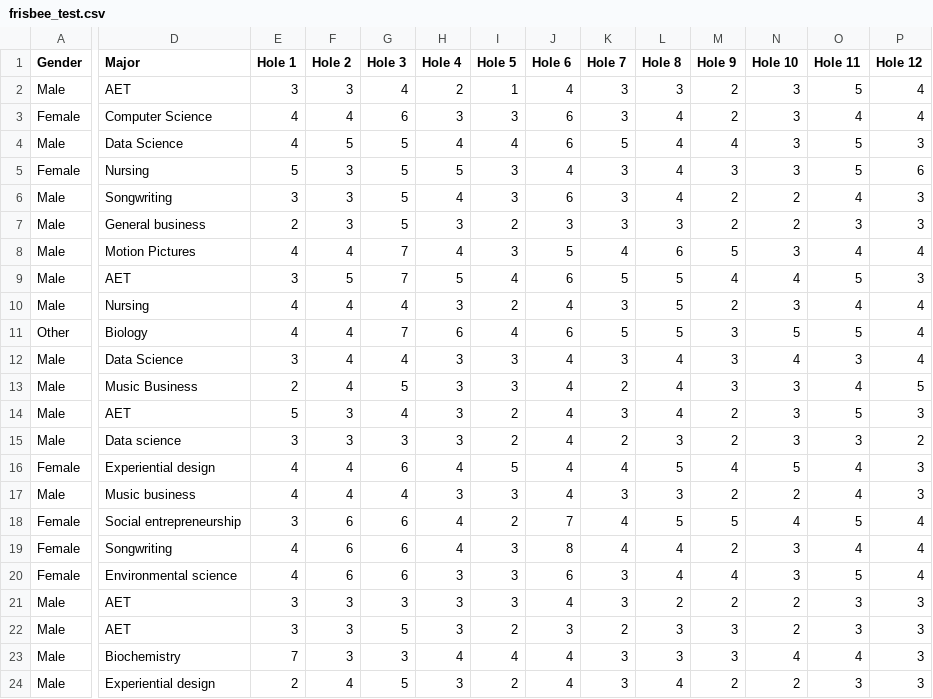
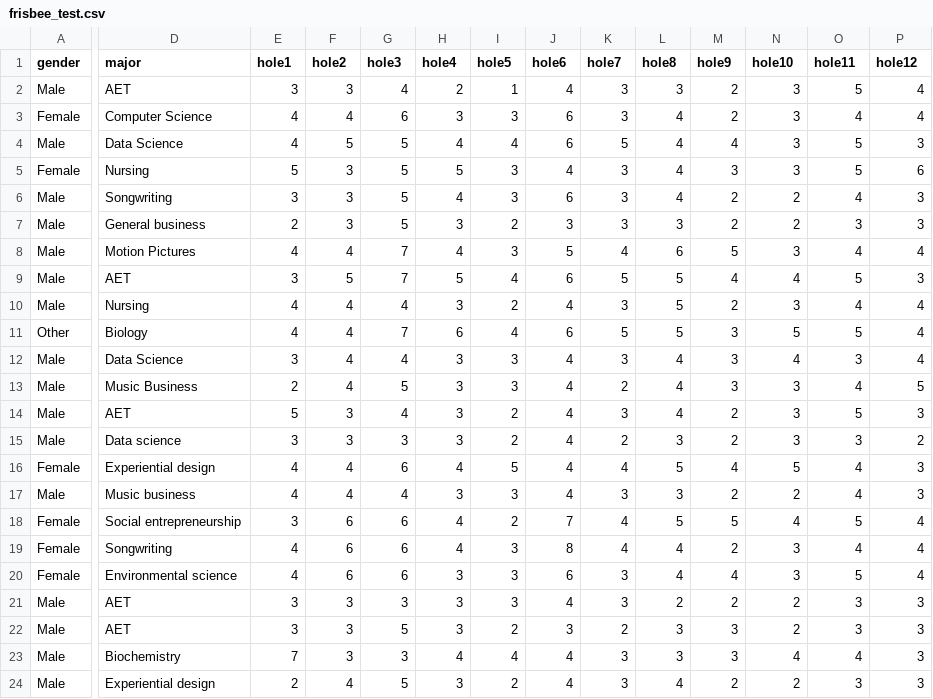
Before and after one commit to mghudson25/frisbee, a CSV file: frisbee_test.csv, drawn as a sheet; only a part is shown, gaps mark what is left out; the diff covers the shown part only; the diff names each change by its address in the sheet, - before the commit and + after, or states it on an @@ line.

Commit message:
Add files via upload

```diff
--- a/frisbee_test.csv
+++ b/frisbee_test.csv
-A1: Gender
+A1: gender
-D1: Major
+D1: major
-E1: Hole 1
+E1: hole1
-F1: Hole 2
+F1: hole2
-G1: Hole 3
+G1: hole3
-H1: Hole 4
+H1: hole4
-I1: Hole 5
+I1: hole5
-J1: Hole 6
+J1: hole6
-K1: Hole 7
+K1: hole7
-L1: Hole 8
+L1: hole8
-M1: Hole 9
+M1: hole9
-N1: Hole 10
+N1: hole10
-O1: Hole 11
+O1: hole11
-P1: Hole 12
+P1: hole12
```
Also changed, not shown: 1 edited cell elsewhere in this file.
